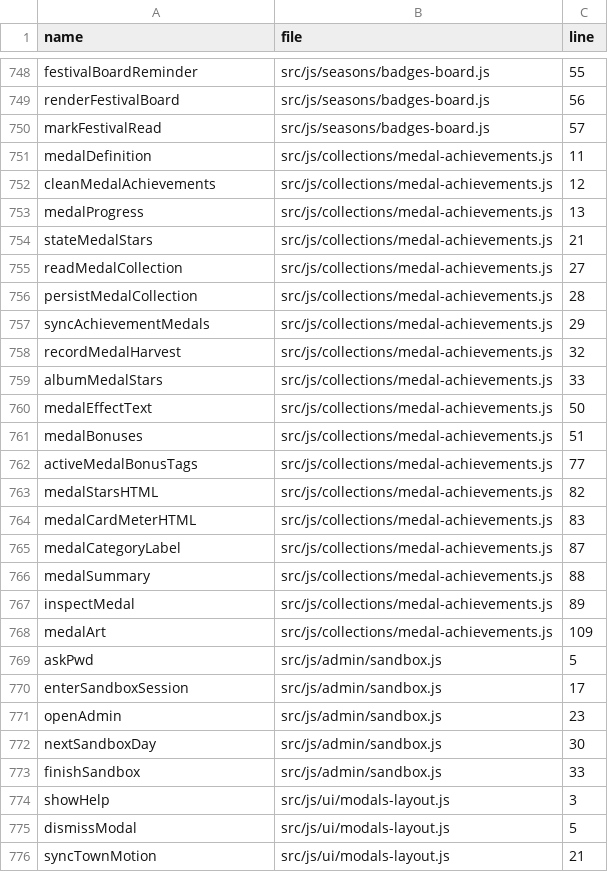
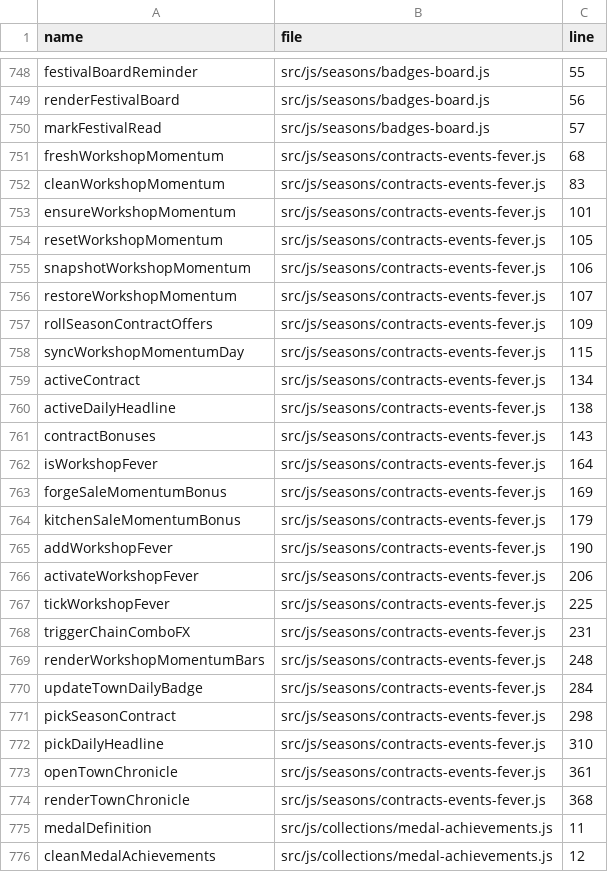
Before and after one commit to LiChiaHans/Forge-Game, a TSV file: docs/function-index.tsv, drawn as a sheet; only a part is shown, gaps mark what is left out; the shorter side is filled out with more unchanged rows; the diff covers the shown part only; the diff names each change by its address in the sheet, - before the commit and + after, or states it on an @@ line.

Commit message:
Add seasonal contracts, daily headlines, chain combos, workshop fever, and global UI alignment fixes

```diff
--- a/docs/function-index.tsv
+++ b/docs/function-index.tsv
+row 751: freshWorkshopMomentum | src/js/seasons/contracts-events-fever.js | 68
+row 752: cleanWorkshopMomentum | src/js/seasons/contracts-events-fever.js | 83
+row 753: ensureWorkshopMomentum | src/js/seasons/contracts-events-fever.js | 101
+row 754: resetWorkshopMomentum | src/js/seasons/contracts-events-fever.js | 105
+row 755: snapshotWorkshopMomentum | src/js/seasons/contracts-events-fever.js | 106
+row 756: restoreWorkshopMomentum | src/js/seasons/contracts-events-fever.js | 107
+row 757: rollSeasonContractOffers | src/js/seasons/contracts-events-fever.js | 109
+row 758: syncWorkshopMomentumDay | src/js/seasons/contracts-events-fever.js | 115
+row 759: activeContract | src/js/seasons/contracts-events-fever.js | 134
+row 760: activeDailyHeadline | src/js/seasons/contracts-events-fever.js | 138
+row 761: contractBonuses | src/js/seasons/contracts-events-fever.js | 143
+row 762: isWorkshopFever | src/js/seasons/contracts-events-fever.js | 164
+row 763: forgeSaleMomentumBonus | src/js/seasons/contracts-events-fever.js | 169
+row 764: kitchenSaleMomentumBonus | src/js/seasons/contracts-events-fever.js | 179
+row 765: addWorkshopFever | src/js/seasons/contracts-events-fever.js | 190
+row 766: activateWorkshopFever | src/js/seasons/contracts-events-fever.js | 206
+row 767: tickWorkshopFever | src/js/seasons/contracts-events-fever.js | 225
+row 768: triggerChainComboFX | src/js/seasons/contracts-events-fever.js | 231
+row 769: renderWorkshopMomentumBars | src/js/seasons/contracts-events-fever.js | 248
+row 770: updateTownDailyBadge | src/js/seasons/contracts-events-fever.js | 284
+row 771: pickSeasonContract | src/js/seasons/contracts-events-fever.js | 298
+row 772: pickDailyHeadline | src/js/seasons/contracts-events-fever.js | 310
+row 773: openTownChronicle | src/js/seasons/contracts-events-fever.js | 361
+row 774: renderTownChronicle | src/js/seasons/contracts-events-fever.js | 368
```
Also changed, not shown: 12 edited cells elsewhere in this file, 25 other files.
